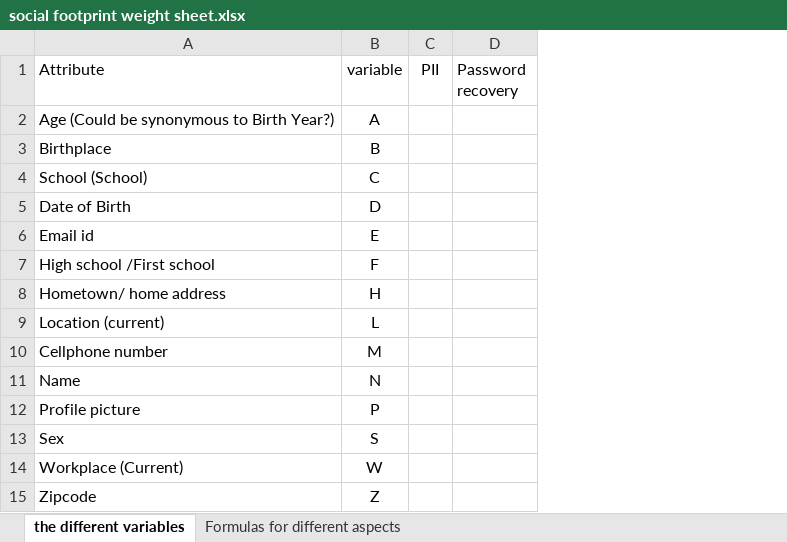
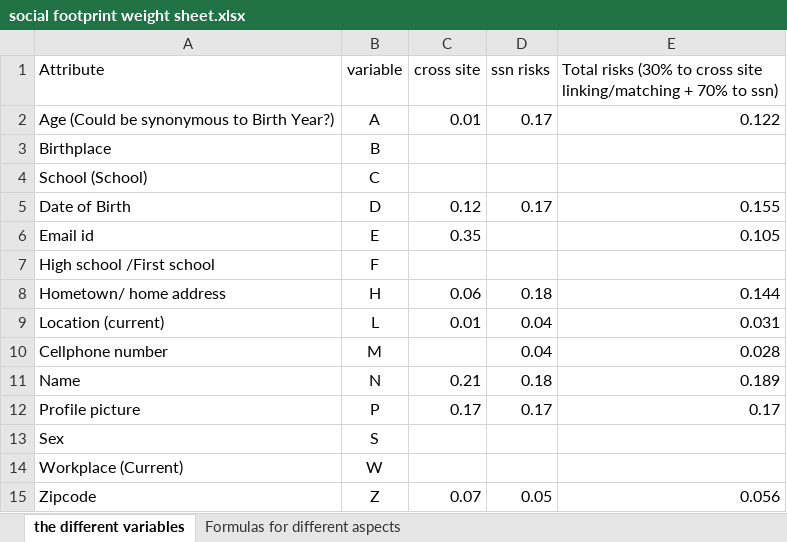
Before and after one commit to mickeymv/socialFootprint, an Excel workbook: social footprint weight sheet.xlsx, sheet the different variables, drawn as a sheet; values as stored, in another font and other column widths than the file's, no borders; removed rows and columns are numbered as before the commit, all else as after; the diff names each change by its address in the sheet, - before the commit and + after, or states it on an @@ line.

Commit message:
Updates for SSN risks and their weights and a initial draft for the final weights which can be modified as needed.

```diff
--- a/social footprint weight sheet.xlsx (sheet the different variables)
+++ b/social footprint weight sheet.xlsx (sheet the different variables)
-column C (PII), empty
-column D (Password recovery), empty
+column C (cross site), rows 2-15: 0.01 |  |  | 0.12 | 0.35 |  | 0.06 | 0.01 |  | 0.21 | 0.17 |  |  | 0.07
+column D (ssn risks), rows 2-15: 0.17 |  |  | 0.17 |  |  | 0.18 | 0.04 | 0.04 | 0.18 | 0.17 |  |  | 0.05
+column E, rows 1-15: Total risks (30% to cross site linking/matching + 70% to ssn) | 0.122 |  |  | 0.155 | 0.105 |  | 0.144 | 0.031 | 0.028 | 0.189 | 0.17 |  |  | 0.056
```
Also changed, not shown: 6 other files.
